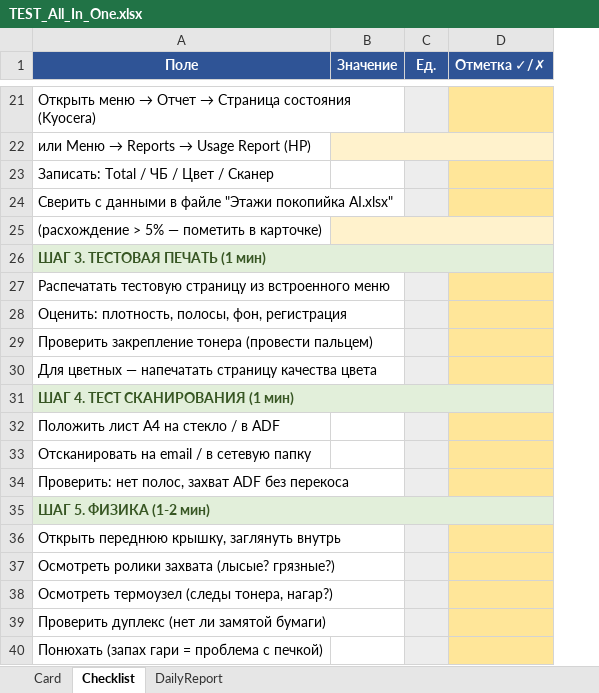
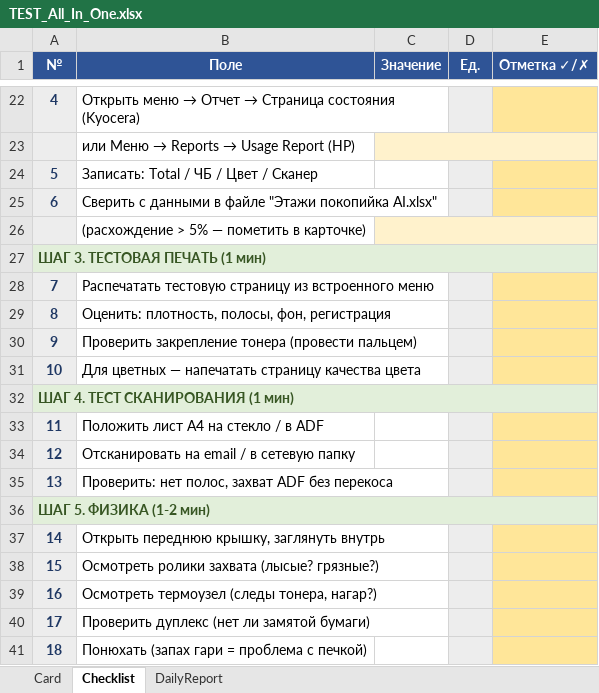
Before and after one commit to sniper072/git-repo-sniper, an Excel workbook: equipment-templates/output/download/TEST_All_In_One.xlsx, sheet Checklist, drawn as a sheet; only a part is shown, gaps mark what is left out; values as stored, in another font and other column widths than the file's, no borders; removed rows and columns are numbered as before the commit, all else as after; the diff covers the shown part only; the diff names each change by its address in the sheet, - before the commit and + after, or states it on an @@ line.

```diff
--- a/equipment-templates/output/download/TEST_All_In_One.xlsx (sheet Checklist)
+++ b/equipment-templates/output/download/TEST_All_In_One.xlsx (sheet Checklist)
+column A (№), rows 22-41: 4 |  | 5 | 6 |  | ШАГ 3. ТЕСТОВАЯ ПЕЧАТЬ (1 мин) | 7 | 8 | 9 | 10 | ШАГ 4. ТЕСТ СКАНИРОВАНИЯ (1 мин) | 11 | 12 | 13 | ШАГ 5. ФИЗИКА (1-2 мин) | 14 | 15 | 16 | 17 | 18
-B27 (Поле): ШАГ 3. ТЕСТОВАЯ ПЕЧАТЬ (1 мин)
+B27 (Поле): (empty)
-B27 fill: #E2EFDA
+B27 fill: none
-A26:D26 merged
-B32 (Поле): ШАГ 4. ТЕСТ СКАНИРОВАНИЯ (1 мин)
+B32 (Поле): (empty)
-B32 fill: #E2EFDA
+B32 fill: none
-A31:D31 merged
-B36 (Поле): ШАГ 5. ФИЗИКА (1-2 мин)
+B36 (Поле): (empty)
-B36 fill: #E2EFDA
+B36 fill: none
-A35:D35 merged
```
Also changed, not shown: 1 added row, 7 edited cells, cell formats and merged cells elsewhere in this sheet, sheet Card, sheet DailyReport, equipment-templates/output/download/TEST_Checklist.xlsx, equipment-templates/output/download/TEST_Daily_Report.xlsx, 12 other files.
